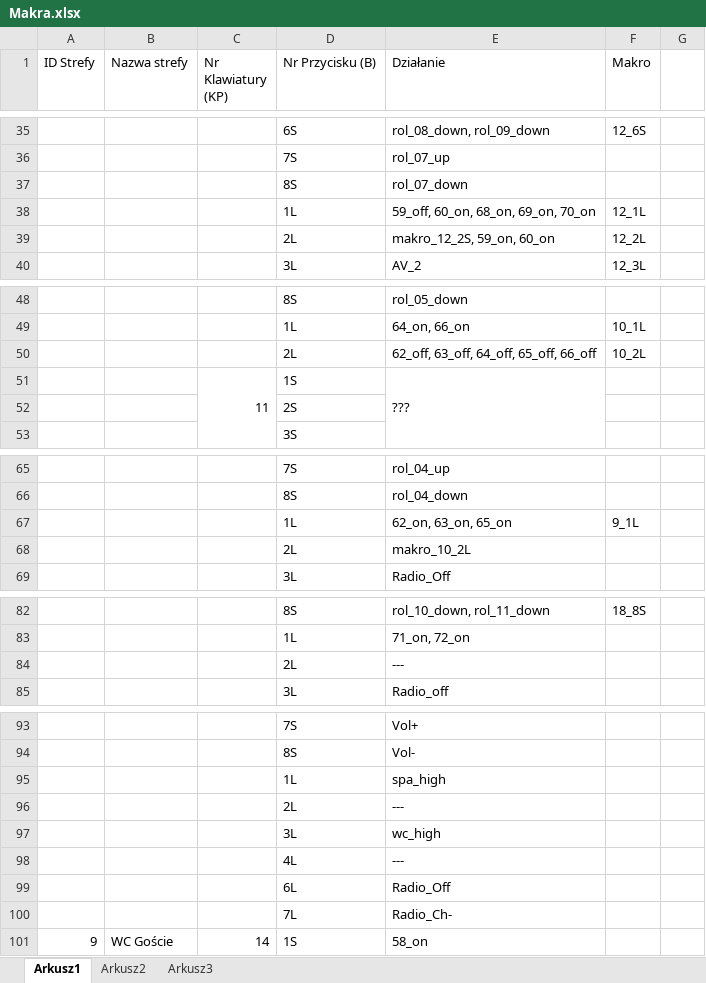
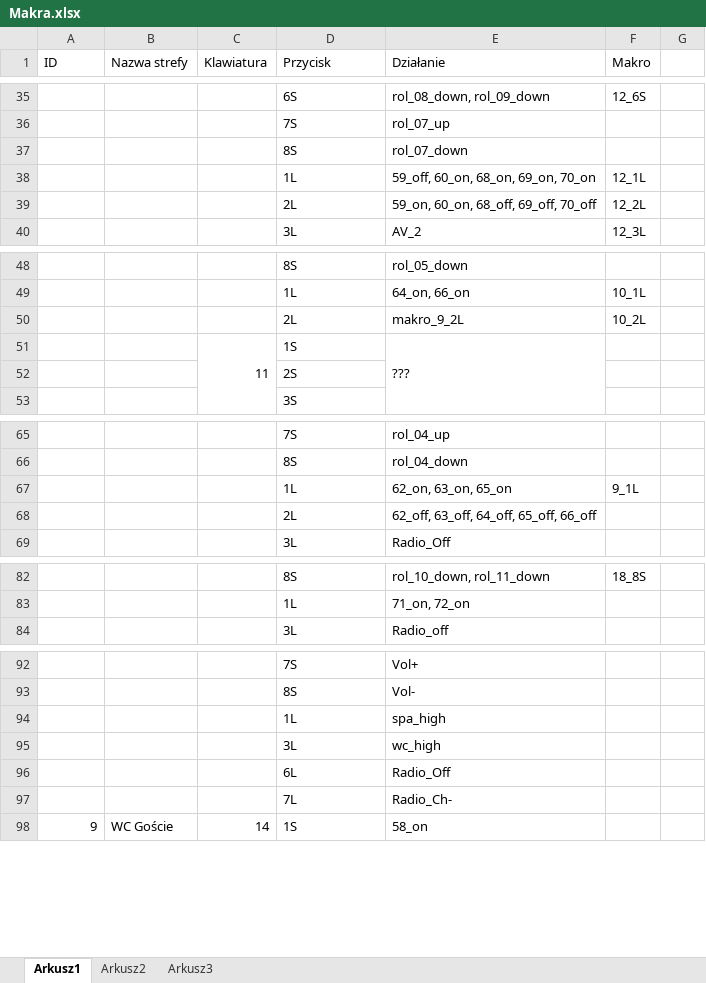
Before and after one commit to RBSystems/Crestron-10, an Excel workbook: Robak/doc/Makra.xlsx, sheet Arkusz1, drawn as a sheet; only a part is shown, gaps mark what is left out; values as stored, in another font and other column widths than the file's, no cell formats; the diff names each change by its address in the sheet, - before the commit and + after, or states it on an @@ line.

```diff
--- a/Robak/doc/Makra.xlsx (sheet Arkusz1)
+++ b/Robak/doc/Makra.xlsx (sheet Arkusz1)
@@ column A (ID) renumbered in row 1 @@
-C1: Nr Klawiatury (KP)
+C1: Klawiatura
-D1: Nr Przycisku (B)
+D1: Przycisk
-E39 (Działanie): makro_12_2S, 59_on, 60_on
+E39 (Działanie): 59_on, 60_on, 68_off, 69_off, 70_off
-E50 (Działanie): 62_off, 63_off, 64_off, 65_off, 66_off
+E50 (Działanie): makro_9_2L
-E68 (Działanie): makro_10_2L
+E68 (Działanie): 62_off, 63_off, 64_off, 65_off, 66_off
-row 84:  |  |  | 2L | ---
-row 96:  |  |  | 2L | ---
-row 98:  |  |  | 4L | ---
```
Also changed, not shown: cell formats, 2 other files.
